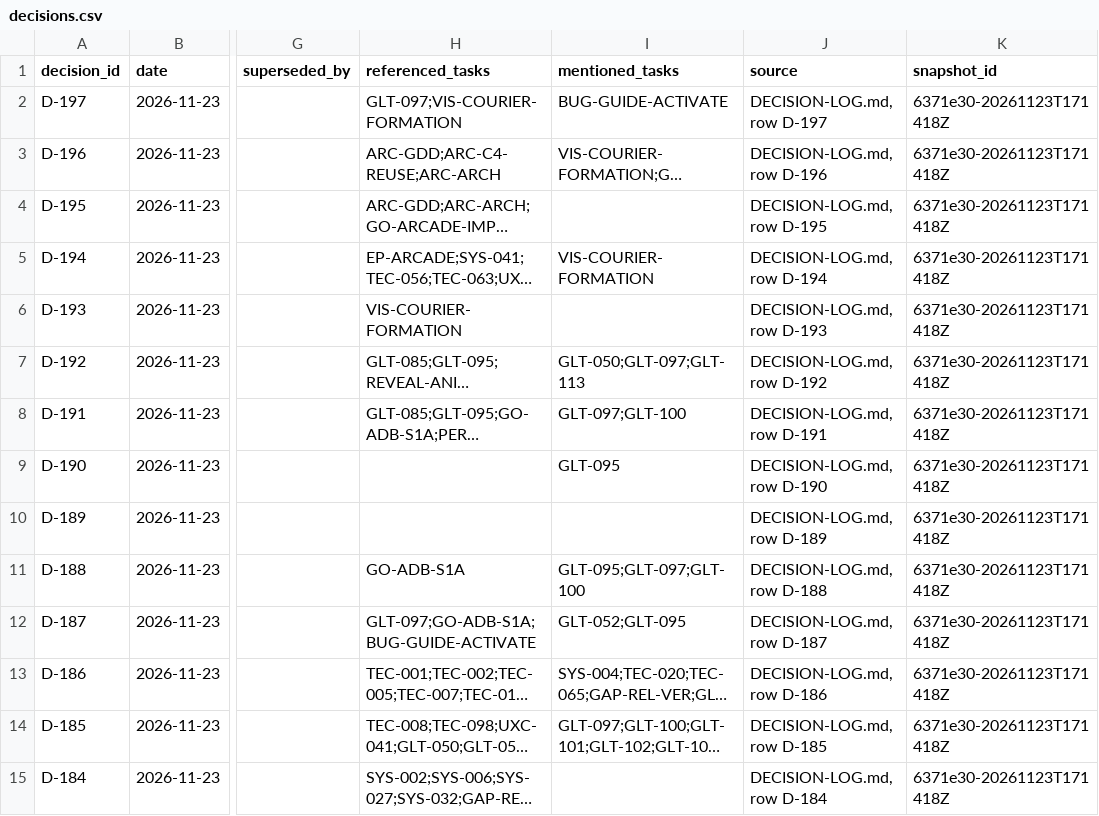
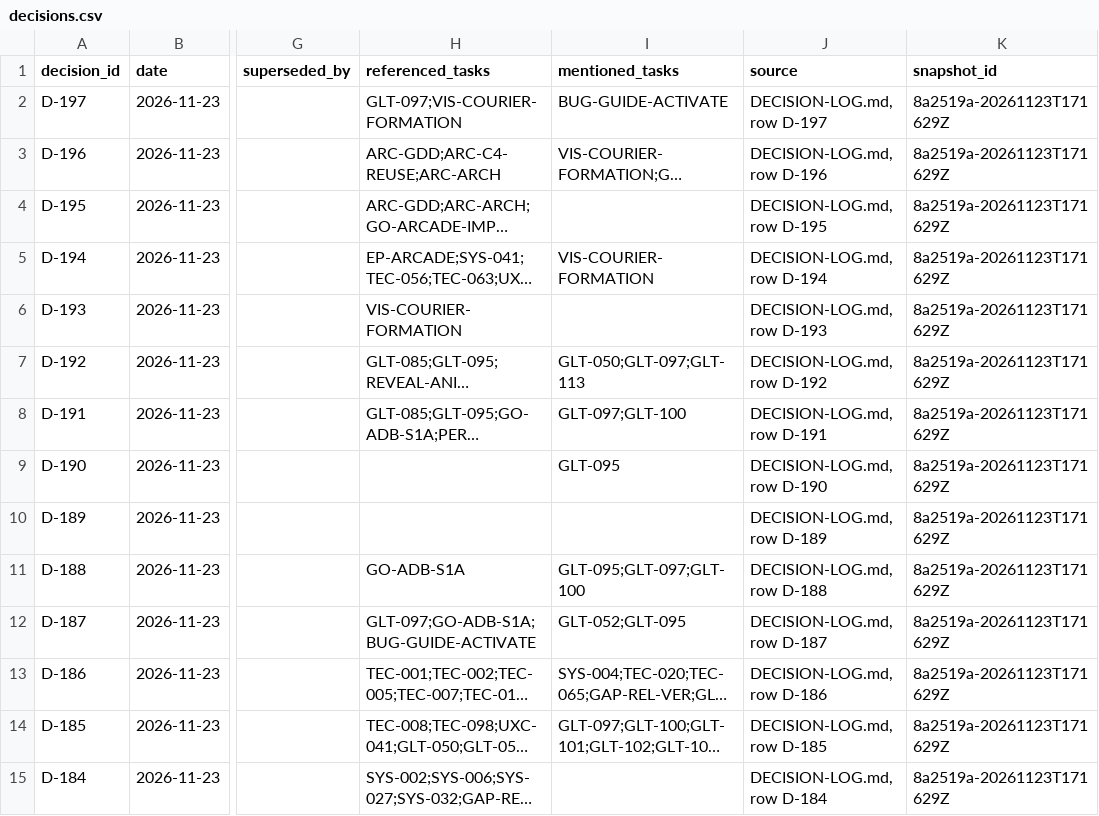
Before and after one commit to ksatriadipo/idle-space-courier-dashboard, a CSV file: data/decisions.csv, drawn as a sheet; only a part is shown, gaps mark what is left out; long unchanged cells end in …; the diff covers the shown part only; the diff names each change by its address in the sheet, - before the commit and + after, or states it on an @@ line.

```diff
--- a/data/decisions.csv
+++ b/data/decisions.csv
-K2:K15 (snapshot_id): 6371e30-20261123T171418Z
+K2:K15 (snapshot_id): 8a2519a-20261123T171629Z
```
Also changed, not shown: 166 edited cells elsewhere in this file, data/runs.csv, data/schedule.csv, 5 other files.
